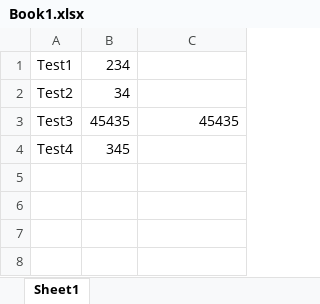
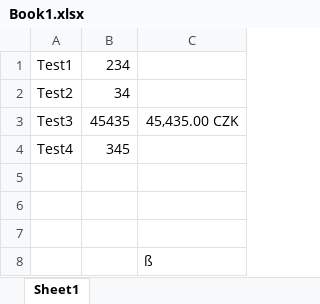
Before and after one commit to rleifer/test, an Excel workbook: Book1.xlsx, sheet Sheet1, drawn as a sheet; values as stored, in another font and other column widths than the file's, no borders; the diff names each change by its address in the sheet, - before the commit and + after, or states it on an @@ line.

Commit message:
fomratting

```diff
--- a/Book1.xlsx (sheet Sheet1)
+++ b/Book1.xlsx (sheet Sheet1)
-C3: 45435
+C3: 45,435.00 CZK
+row 5: (empty)
+row 6: (empty)
+row 7: (empty)
+row 8:  |  | ß
```
